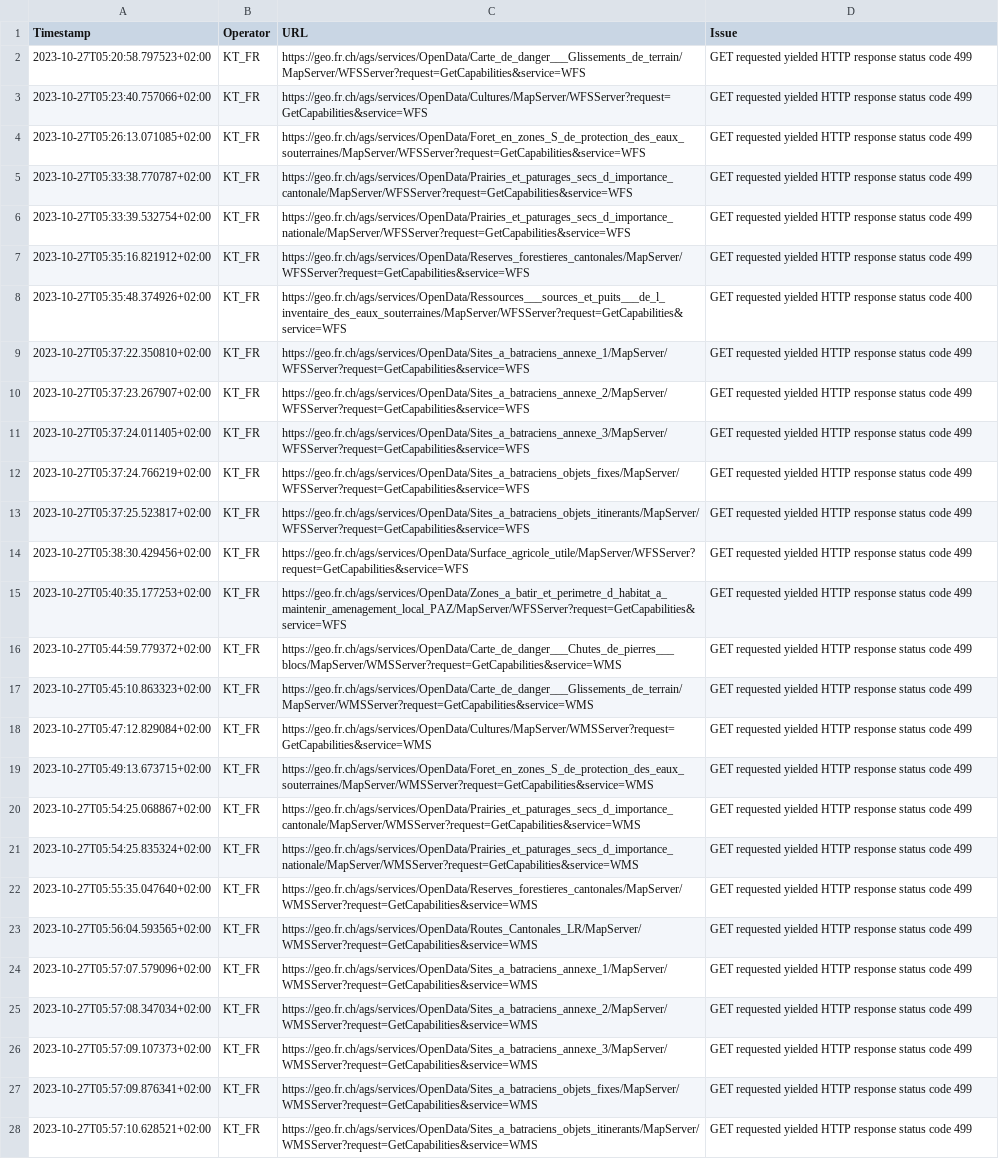
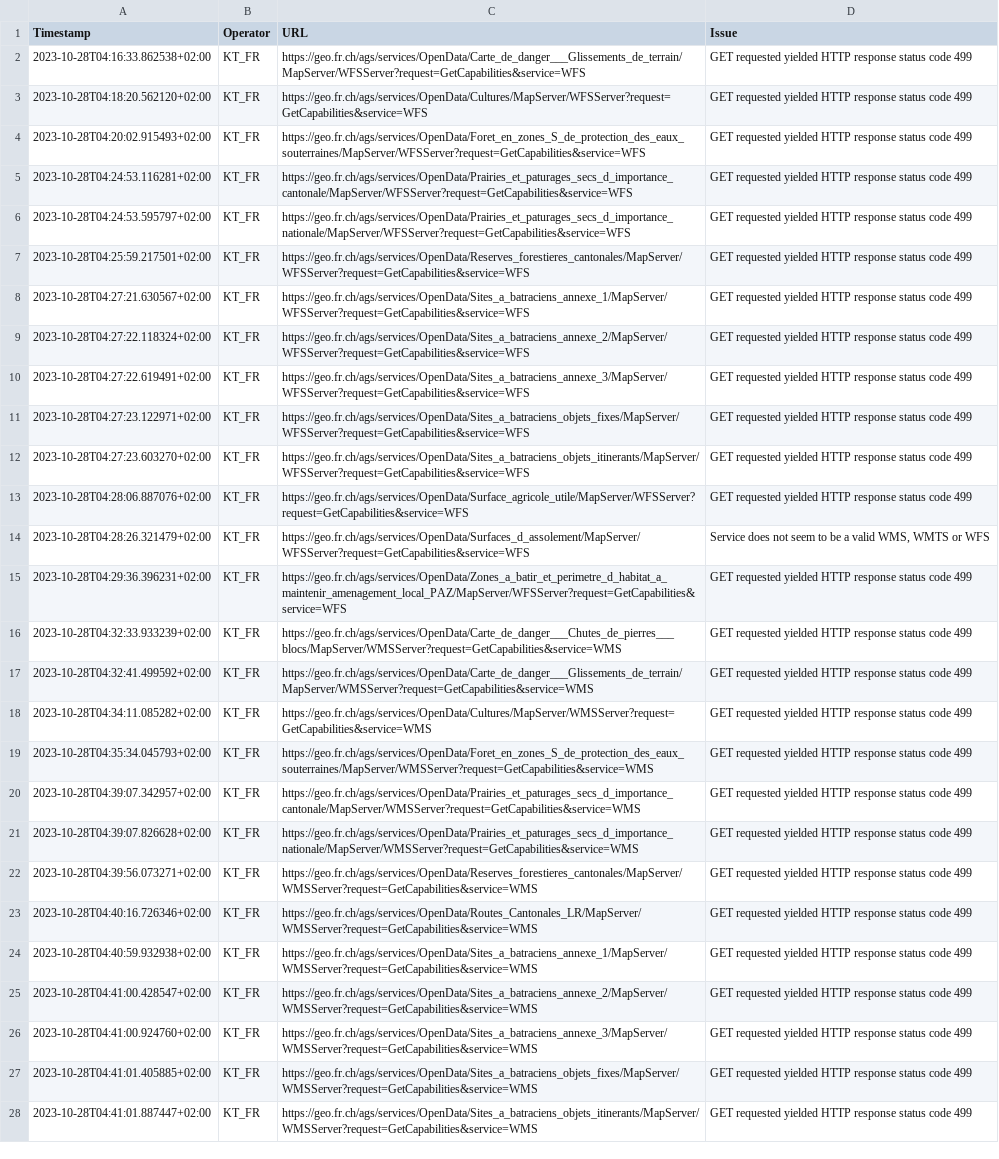
Before and after one commit to FHNW-IVGI/Geoharvester, a CSV file: scraper/tools/KT_FR_errors.csv, drawn as a sheet; only a part is shown; removed rows and columns are numbered as before the commit, all else as after; the diff covers the shown part only; the diff names each change by its address in the sheet, - before the commit and + after, or states it on an @@ line.

```diff
--- a/scraper/tools/KT_FR_errors.csv
+++ b/scraper/tools/KT_FR_errors.csv
-A2 (Timestamp): 2023-10-27T05:20:58.797523+02:00
+A2 (Timestamp): 2023-10-28T04:16:33.862538+02:00
-A3 (Timestamp): 2023-10-27T05:23:40.757066+02:00
+A3 (Timestamp): 2023-10-28T04:18:20.562120+02:00
-A4 (Timestamp): 2023-10-27T05:26:13.071085+02:00
+A4 (Timestamp): 2023-10-28T04:20:02.915493+02:00
-A5 (Timestamp): 2023-10-27T05:33:38.770787+02:00
+A5 (Timestamp): 2023-10-28T04:24:53.116281+02:00
-A6 (Timestamp): 2023-10-27T05:33:39.532754+02:00
+A6 (Timestamp): 2023-10-28T04:24:53.595797+02:00
-A7 (Timestamp): 2023-10-27T05:35:16.821912+02:00
+A7 (Timestamp): 2023-10-28T04:25:59.217501+02:00
-row 8: 2023-10-27T05:35:48.374926+02:00 | KT_FR | https://geo.fr.ch/ags/services/OpenData/Ressources___sources_et_puits___de_l_inventaire_des_eaux_souterraines/MapServer/WFSServer?request=GetCapabilities&service=WFS | GET requested yielded HTTP response status code 400
-A8 (Timestamp): 2023-10-27T05:37:22.350810+02:00
+A8 (Timestamp): 2023-10-28T04:27:21.630567+02:00
-A9 (Timestamp): 2023-10-27T05:37:23.267907+02:00
+A9 (Timestamp): 2023-10-28T04:27:22.118324+02:00
-A10 (Timestamp): 2023-10-27T05:37:24.011405+02:00
+A10 (Timestamp): 2023-10-28T04:27:22.619491+02:00
-A11 (Timestamp): 2023-10-27T05:37:24.766219+02:00
+A11 (Timestamp): 2023-10-28T04:27:23.122971+02:00
-A12 (Timestamp): 2023-10-27T05:37:25.523817+02:00
+A12 (Timestamp): 2023-10-28T04:27:23.603270+02:00
-A13 (Timestamp): 2023-10-27T05:38:30.429456+02:00
+A13 (Timestamp): 2023-10-28T04:28:06.887076+02:00
+row 14: 2023-10-28T04:28:26.321479+02:00 | KT_FR | https://geo.fr.ch/ags/services/OpenData/Surfaces_d_assolement/MapServer/WFSServer?request=GetCapabilities&service=WFS | Service does not seem to be a valid WMS, WMTS or WFS
-A15 (Timestamp): 2023-10-27T05:40:35.177253+02:00
+A15 (Timestamp): 2023-10-28T04:29:36.396231+02:00
-A16 (Timestamp): 2023-10-27T05:44:59.779372+02:00
+A16 (Timestamp): 2023-10-28T04:32:33.933239+02:00
-A17 (Timestamp): 2023-10-27T05:45:10.863323+02:00
+A17 (Timestamp): 2023-10-28T04:32:41.499592+02:00
-A18 (Timestamp): 2023-10-27T05:47:12.829084+02:00
+A18 (Timestamp): 2023-10-28T04:34:11.085282+02:00
-A19 (Timestamp): 2023-10-27T05:49:13.673715+02:00
+A19 (Timestamp): 2023-10-28T04:35:34.045793+02:00
-A20 (Timestamp): 2023-10-27T05:54:25.068867+02:00
+A20 (Timestamp): 2023-10-28T04:39:07.342957+02:00
-A21 (Timestamp): 2023-10-27T05:54:25.835324+02:00
+A21 (Timestamp): 2023-10-28T04:39:07.826628+02:00
-A22 (Timestamp): 2023-10-27T05:55:35.047640+02:00
+A22 (Timestamp): 2023-10-28T04:39:56.073271+02:00
-A23 (Timestamp): 2023-10-27T05:56:04.593565+02:00
+A23 (Timestamp): 2023-10-28T04:40:16.726346+02:00
-A24 (Timestamp): 2023-10-27T05:57:07.579096+02:00
+A24 (Timestamp): 2023-10-28T04:40:59.932938+02:00
-A25 (Timestamp): 2023-10-27T05:57:08.347034+02:00
+A25 (Timestamp): 2023-10-28T04:41:00.428547+02:00
-A26 (Timestamp): 2023-10-27T05:57:09.107373+02:00
+A26 (Timestamp): 2023-10-28T04:41:00.924760+02:00
-A27 (Timestamp): 2023-10-27T05:57:09.876341+02:00
+A27 (Timestamp): 2023-10-28T04:41:01.405885+02:00
-A28 (Timestamp): 2023-10-27T05:57:10.628521+02:00
+A28 (Timestamp): 2023-10-28T04:41:01.887447+02:00
```
Also changed, not shown: 1 removed row and 4 edited cells elsewhere in this file, scraper/tools/KT_BL_errors.csv, scraper/tools/KT_GE_errors.csv, 5 other files.
